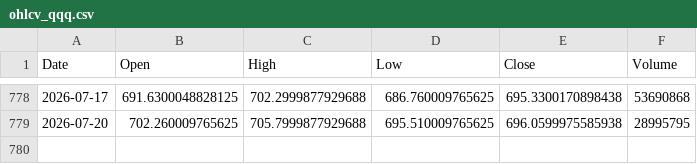
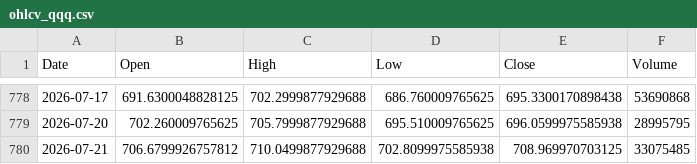
Before and after one commit to ChenheZhang2022/tradermonty-data, a CSV file: latest/ohlcv_qqq.csv, drawn as a sheet; only a part is shown, gaps mark what is left out.

```diff
--- a/latest/ohlcv_qqq.csv
+++ b/latest/ohlcv_qqq.csv
@@ -779 +779,2 @@ Date,Open,High,Low,Close,Volume
 2026-07-20,702.260009765625,705.7999877929688,695.510009765625,696.0599975585938,28995795
+2026-07-21,706.6799926757812,710.0499877929688,702.8099975585938,708.969970703125,33075485
```
Also changed, not shown: 1 other file.
